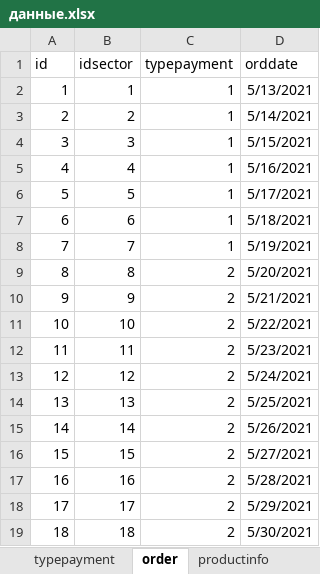
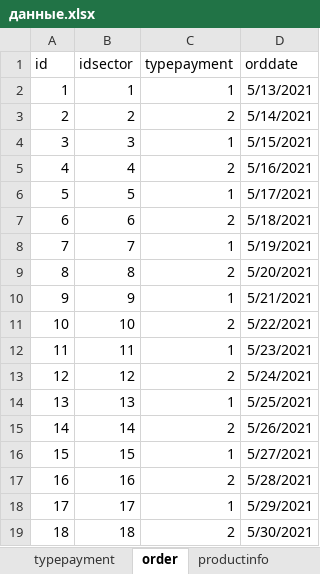
Before and after one commit to Dianoil/CensusGoods, an Excel workbook: dipl/данные.xlsx, sheet order, drawn as a sheet; values as stored, in another font and other column widths than the file's, no borders; the diff names each change by its address in the sheet, - before the commit and + after, or states it on an @@ line.

```diff
--- a/dipl/данные.xlsx (sheet order)
+++ b/dipl/данные.xlsx (sheet order)
-C3 (typepayment): 1
+C3 (typepayment): 2
-C5 (typepayment): 1
+C5 (typepayment): 2
-C7 (typepayment): 1
+C7 (typepayment): 2
-C10 (typepayment): 2
+C10 (typepayment): 1
-C12 (typepayment): 2
+C12 (typepayment): 1
-C14 (typepayment): 2
+C14 (typepayment): 1
-C16 (typepayment): 2
+C16 (typepayment): 1
-C18 (typepayment): 2
+C18 (typepayment): 1
```
Also changed, not shown: sheet productinfo, sheet Company, sheet ControlQuestion, sheet Contacts, other sheet tabs, 8 other files.
